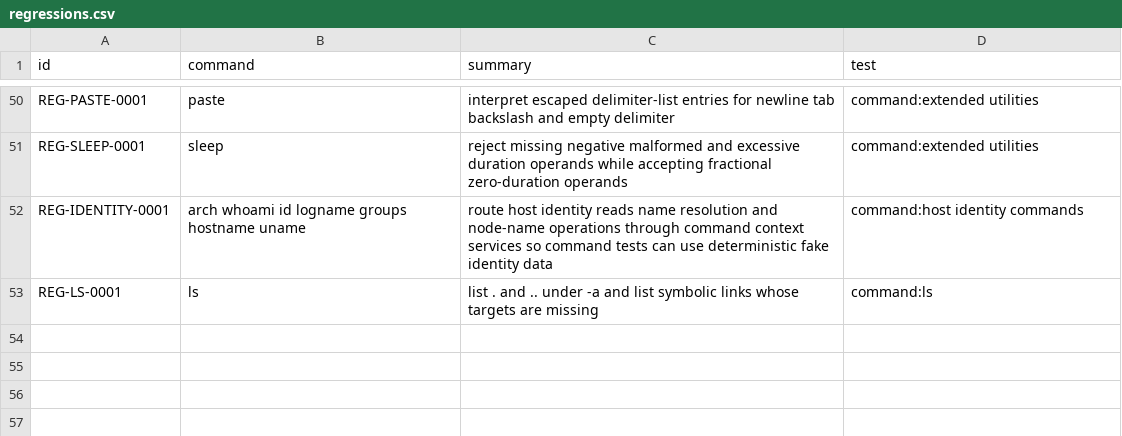
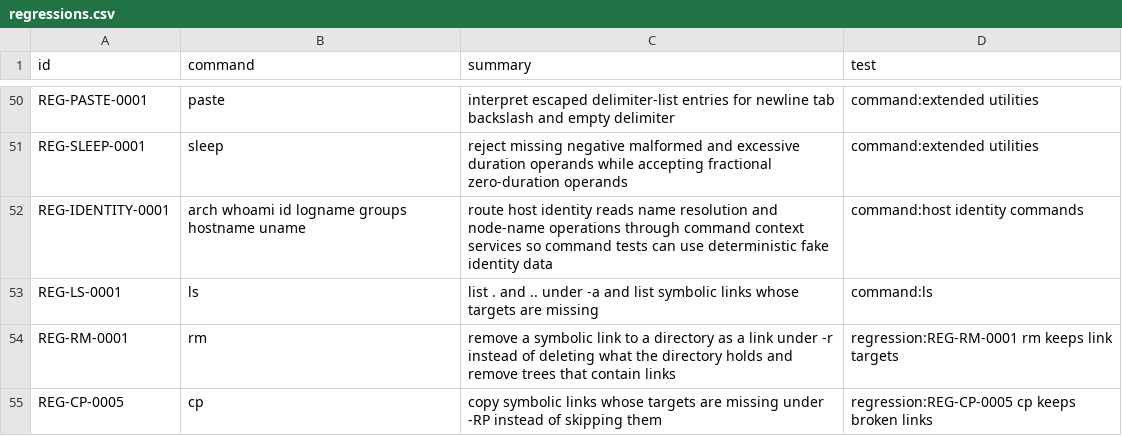
Before and after one commit to bracke/posix_tools, a CSV file: generated/regressions.csv, drawn as a sheet; only a part is shown, gaps mark what is left out; the diff names each change by its address in the sheet, - before the commit and + after, or states it on an @@ line.

```diff
--- a/generated/regressions.csv
+++ b/generated/regressions.csv
+row 54: REG-RM-0001 | rm | remove a symbolic link to a directory as a link under -r instead of deleting what the directory holds and remove trees that contain links | regression:REG-RM-0001 rm keeps link targets
+row 55: REG-CP-0005 | cp | copy symbolic links whose targets are missing under -RP instead of skipping them | regression:REG-CP-0005 cp keeps broken links
```
Also changed, not shown: generated/requirements.csv, 31 other files.
